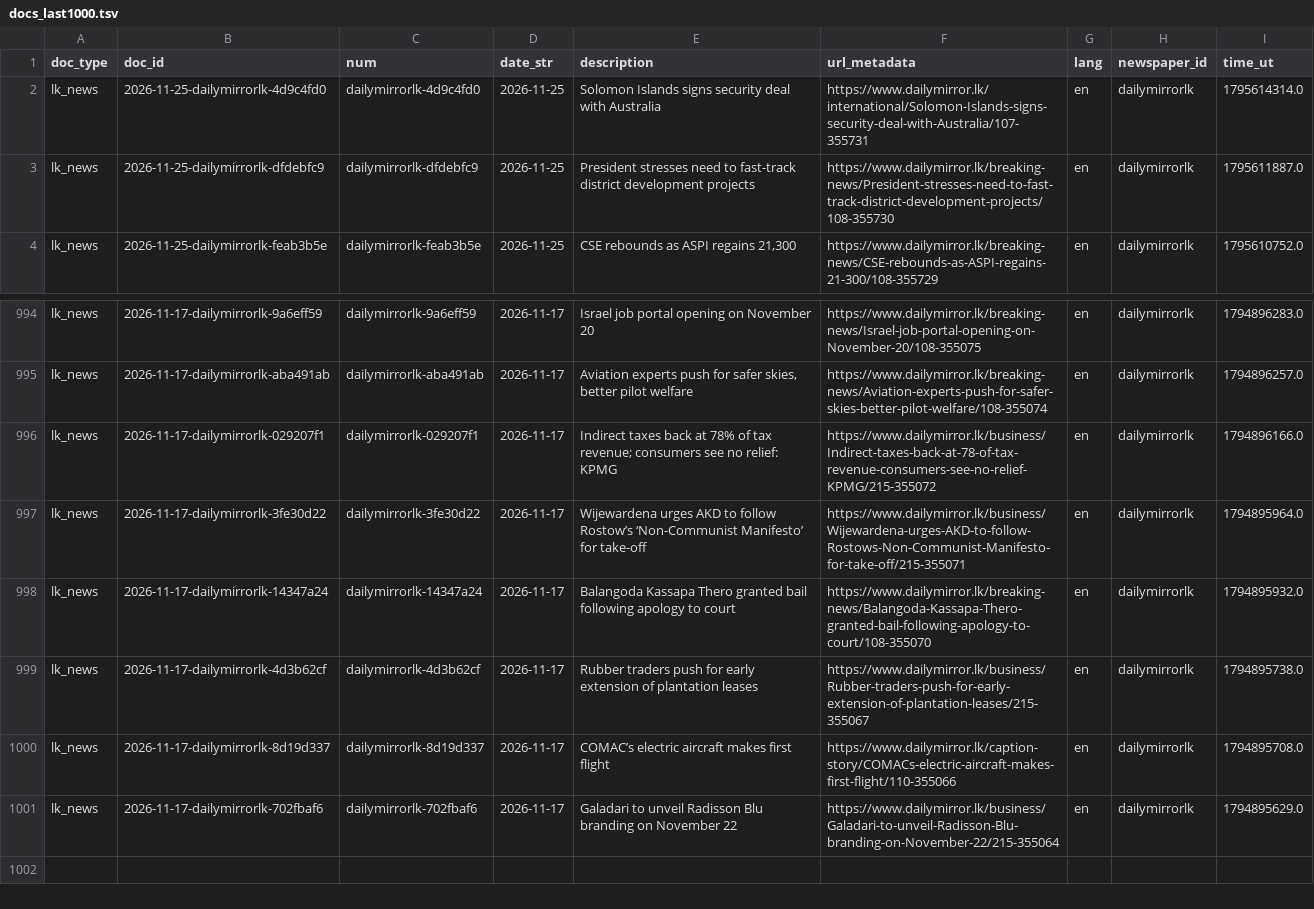
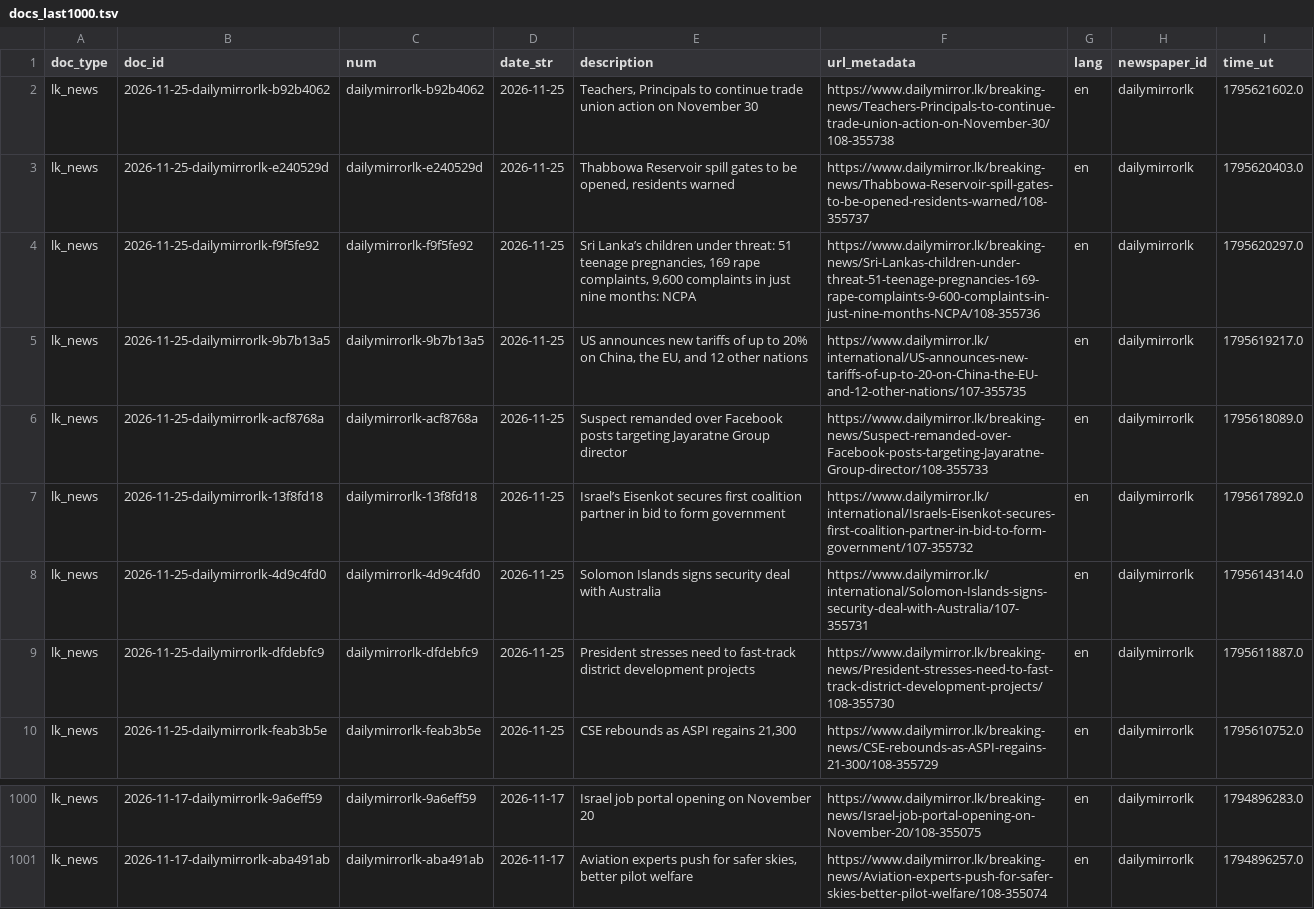
Before and after one commit to nuuuwan/lk_news, a TSV file: data/lk_news/docs_last1000.tsv, drawn as a sheet; only a part is shown, gaps mark what is left out.

```diff
--- a/data/lk_news/docs_last1000.tsv
+++ b/data/lk_news/docs_last1000.tsv
@@ -1,2 +1,8 @@
 doc_type	doc_id	num	date_str	description	url_metadata	lang	newspaper_id	time_ut
+lk_news	2026-11-25-dailymirrorlk-b92b4062	dailymirrorlk-b92b4062	2026-11-25	Teachers, Principals to continue trade union action on November 30	https://www.dailymirror.lk/breaking-news/Teachers-Principals-to-continue-trade-union-action-on-November-30/108-355738	en	dailymirrorlk	1795621602.0
+lk_news	2026-11-25-dailymirrorlk-e240529d	dailymirrorlk-e240529d	2026-11-25	Thabbowa Reservoir spill gates to be opened, residents warned	https://www.dailymirror.lk/breaking-news/Thabbowa-Reservoir-spill-gates-to-be-opened-residents-warned/108-355737	en	dailymirrorlk	1795620403.0
+lk_news	2026-11-25-dailymirrorlk-f9f5fe92	dailymirrorlk-f9f5fe92	2026-11-25	Sri Lanka’s children under threat: 51 teenage pregnancies, 169 rape complaints, 9,600 complaints in just nine months: NCPA	https://www.dailymirror.lk/breaking-news/Sri-Lankas-children-under-threat-51-teenage-pregnancies-169-rape-complaints-9-600-complaints-in-just-nine-months-NCPA/108-355736	en	dailymirrorlk	1795620297.0
+lk_news	2026-11-25-dailymirrorlk-9b7b13a5	dailymirrorlk-9b7b13a5	2026-11-25	US announces new tariffs of up to 20% on China, the EU, and 12 other nations	https://www.dailymirror.lk/international/US-announces-new-tariffs-of-up-to-20-on-China-the-EU-and-12-other-nations/107-355735	en	dailymirrorlk	1795619217.0
+lk_news	2026-11-25-dailymirrorlk-acf8768a	dailymirrorlk-acf8768a	2026-11-25	Suspect remanded over Facebook posts targeting Jayaratne Group director	https://www.dailymirror.lk/breaking-news/Suspect-remanded-over-Facebook-posts-targeting-Jayaratne-Group-director/108-355733	en	dailymirrorlk	1795618089.0
+lk_news	2026-11-25-dailymirrorlk-13f8fd18	dailymirrorlk-13f8fd18	2026-11-25	Israel’s Eisenkot secures first coalition partner in bid to form government	https://www.dailymirror.lk/international/Israels-Eisenkot-secures-first-coalition-partner-in-bid-to-form-government/107-355732	en	dailymirrorlk	1795617892.0
 lk_news	2026-11-25-dailymirrorlk-4d9c4fd0	dailymirrorlk-4d9c4fd0	2026-11-25	Solomon Islands signs security deal with Australia	https://www.dailymirror.lk/international/Solomon-Islands-signs-security-deal-with-Australia/107-355731	en	dailymirrorlk	1795614314.0
@@ -995,7 +1001 @@ lk_news	2026-11-17-dailymirrorlk-9a6eff59	dailymirrorlk-9a6eff59	2026-11-17	Isra
 lk_news	2026-11-17-dailymirrorlk-aba491ab	dailymirrorlk-aba491ab	2026-11-17	Aviation experts push for safer skies, better pilot welfare	https://www.dailymirror.lk/breaking-news/Aviation-experts-push-for-safer-skies-better-pilot-welfare/108-355074	en	dailymirrorlk	1794896257.0
-lk_news	2026-11-17-dailymirrorlk-029207f1	dailymirrorlk-029207f1	2026-11-17	Indirect taxes back at 78% of tax revenue; consumers see no relief: KPMG	https://www.dailymirror.lk/business/Indirect-taxes-back-at-78-of-tax-revenue-consumers-see-no-relief-KPMG/215-355072	en	dailymirrorlk	1794896166.0
-lk_news	2026-11-17-dailymirrorlk-3fe30d22	dailymirrorlk-3fe30d22	2026-11-17	Wijewardena urges AKD to follow Rostow’s ‘Non-Communist Manifesto’ for take-off	https://www.dailymirror.lk/business/Wijewardena-urges-AKD-to-follow-Rostows-Non-Communist-Manifesto-for-take-off/215-355071	en	dailymirrorlk	1794895964.0
-lk_news	2026-11-17-dailymirrorlk-14347a24	dailymirrorlk-14347a24	2026-11-17	Balangoda Kassapa Thero granted bail following apology to court	https://www.dailymirror.lk/breaking-news/Balangoda-Kassapa-Thero-granted-bail-following-apology-to-court/108-355070	en	dailymirrorlk	1794895932.0
-lk_news	2026-11-17-dailymirrorlk-4d3b62cf	dailymirrorlk-4d3b62cf	2026-11-17	Rubber traders push for early extension of plantation leases	https://www.dailymirror.lk/business/Rubber-traders-push-for-early-extension-of-plantation-leases/215-355067	en	dailymirrorlk	1794895738.0
-lk_news	2026-11-17-dailymirrorlk-8d19d337	dailymirrorlk-8d19d337	2026-11-17	COMAC’s electric aircraft makes first flight	https://www.dailymirror.lk/caption-story/COMACs-electric-aircraft-makes-first-flight/110-355066	en	dailymirrorlk	1794895708.0
-lk_news	2026-11-17-dailymirrorlk-702fbaf6	dailymirrorlk-702fbaf6	2026-11-17	Galadari to unveil Radisson Blu branding on November 22	https://www.dailymirror.lk/business/Galadari-to-unveil-Radisson-Blu-branding-on-November-22/215-355064	en	dailymirrorlk	1794895629.0
```
Also changed, not shown: data/lk_news/docs_last100.tsv, 19 other files.
